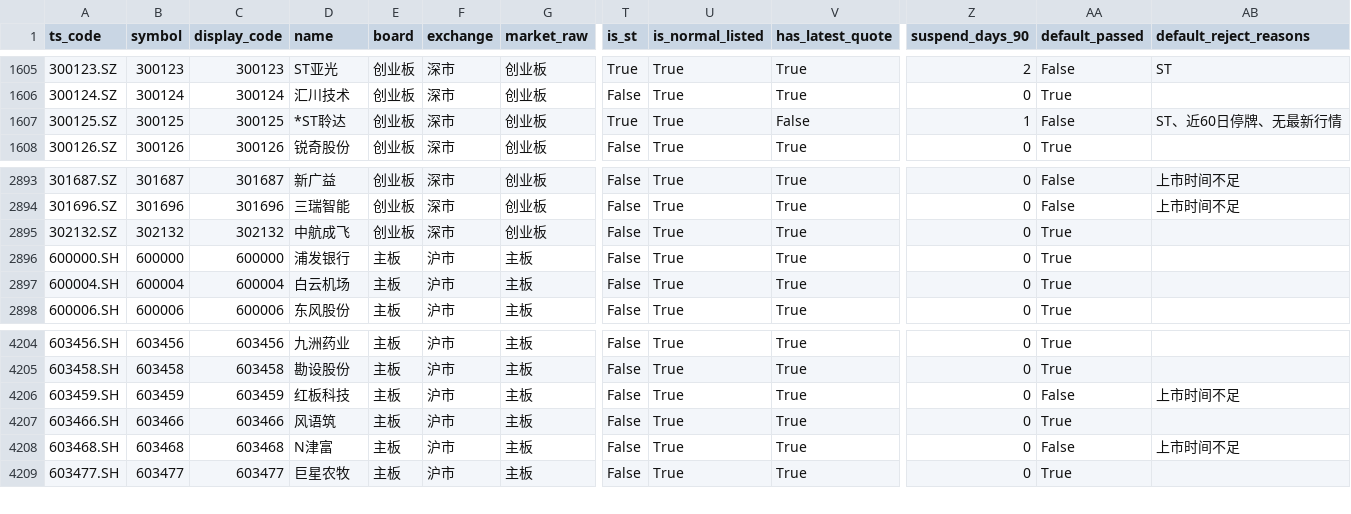
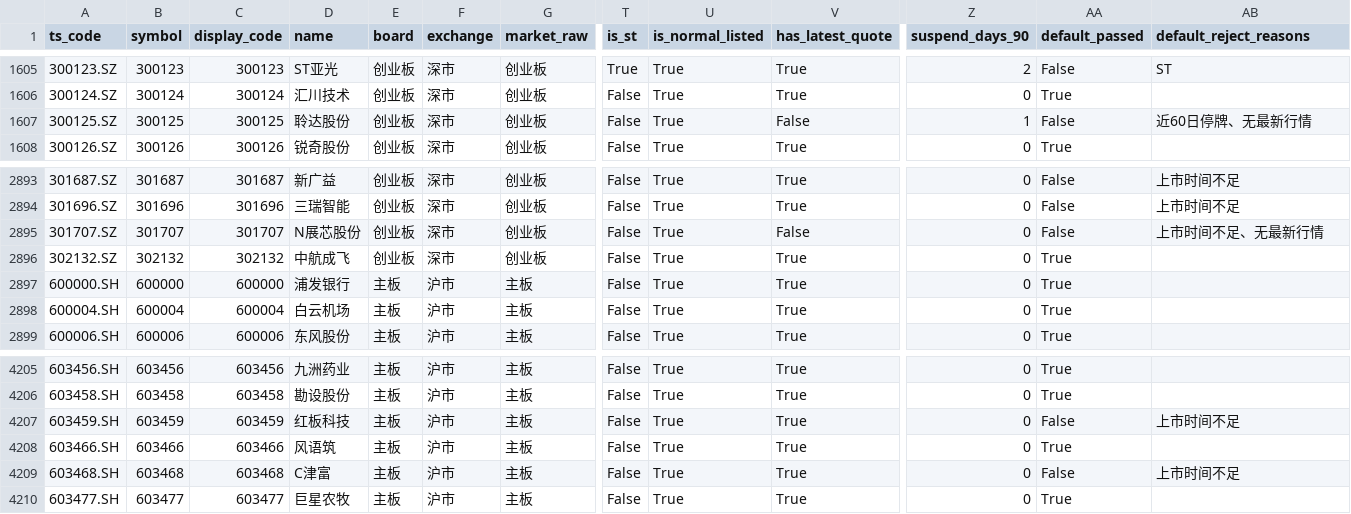
Before and after one commit to csaizbc/Select-Stock, a CSV file: output/all_stocks.csv, drawn as a sheet; only a part is shown, gaps mark what is left out; addresses are those after the commit; rows hold the shown columns only; the diff names each change by its address in the sheet, - before the commit and + after, or states it on an @@ line.

```diff
--- a/output/all_stocks.csv
+++ b/output/all_stocks.csv
-D1607 (name): *ST聆达
+D1607 (name): 聆达股份
-T1607 (is_st): True
+T1607 (is_st): False
-AB1607 (default_reject_reasons): ST、近60日停牌、无最新行情
+AB1607 (default_reject_reasons): 近60日停牌、无最新行情
+row 2895: 301707.SZ | 301707 | 301707 | N展芯股份 | 创业板 | 深市 | 创业板 | False | True | False | 0 | False | 上市时间不足、无最新行情
-D4209 (name): N津富
+D4209 (name): C津富
```
Also changed, not shown: output/default_excluded.csv, output/pools/all_all.csv, 17 other files.
